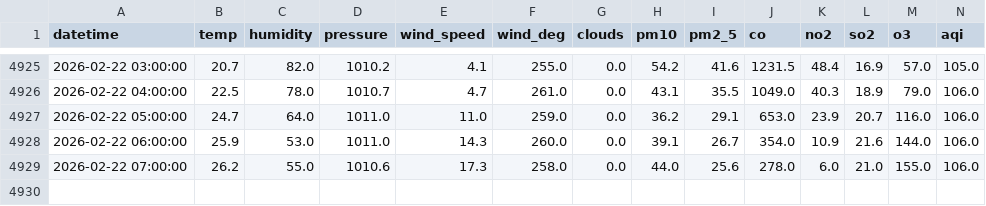
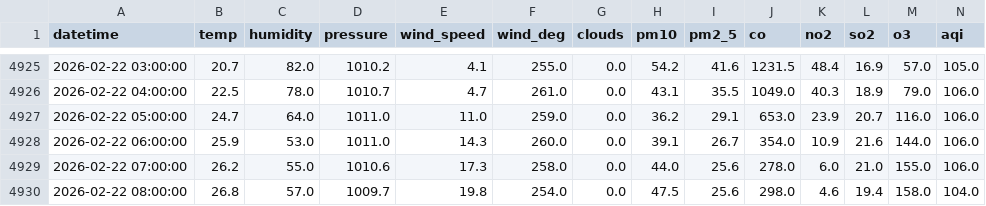
Before and after one commit to muhammadraza30/pearls-aqi-predictor, a CSV file: data/data.csv, drawn as a sheet; only a part is shown, gaps mark what is left out; rows hold the shown columns only; the diff names each change by its address in the sheet, - before the commit and + after, or states it on an @@ line.

```diff
--- a/data/data.csv
+++ b/data/data.csv
+row 4930: 2026-02-22 08:00:00 | 26.8 | 57.0 | 1009.7 | 19.8 | 254.0 | 0.0 | 47.5 | 25.6 | 298.0 | 4.6 | 19.4 | 158.0 | 104.0
```
